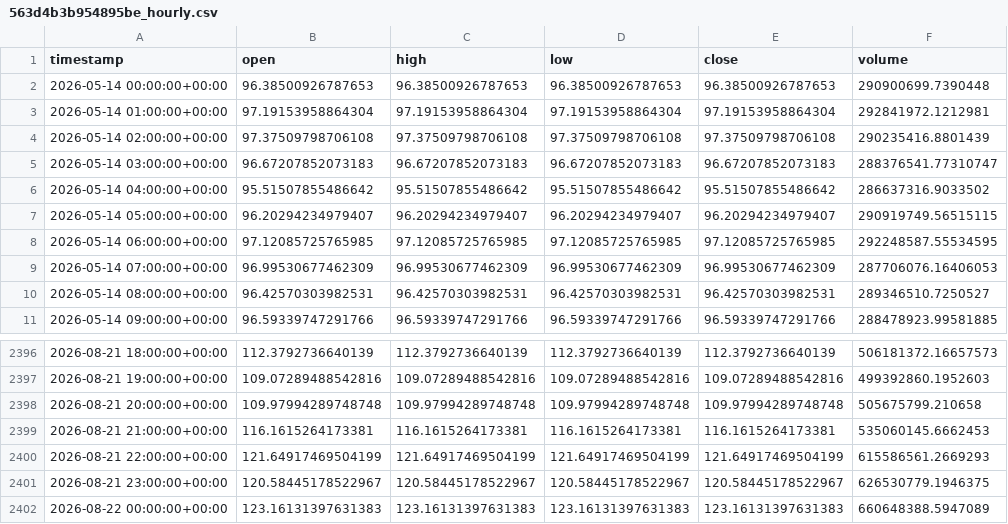
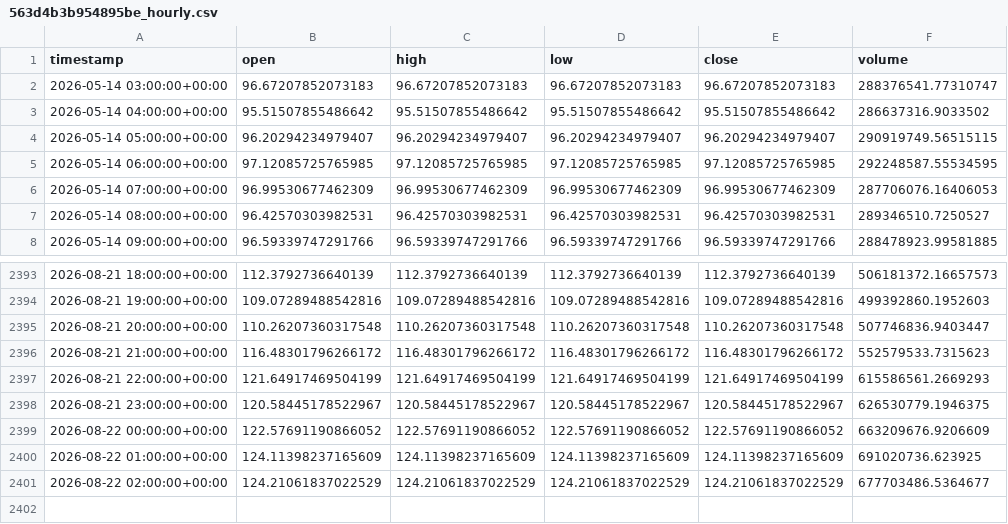
Before and after one commit to ayomideibigbemi00-tech/runguard-ai, a CSV file: data/cache/563d4b3b954895be_hourly.csv, drawn as a sheet; only a part is shown, gaps mark what is left out.

```diff
--- a/data/cache/563d4b3b954895be_hourly.csv
+++ b/data/cache/563d4b3b954895be_hourly.csv
@@ -1,5 +1,2 @@
 timestamp,open,high,low,close,volume
-2026-05-14 00:00:00+00:00,96.38500926787653,96.38500926787653,96.38500926787653,96.38500926787653,290900699.7390448
-2026-05-14 01:00:00+00:00,97.19153958864304,97.19153958864304,97.19153958864304,97.19153958864304,292841972.1212981
-2026-05-14 02:00:00+00:00,97.37509798706108,97.37509798706108,97.37509798706108,97.37509798706108,290235416.8801439
 2026-05-14 03:00:00+00:00,96.67207852073183,96.67207852073183,96.67207852073183,96.67207852073183,288376541.77310747
@@ -2397,6 +2394,8 @@ timestamp,open,high,low,close,volume
 2026-08-21 19:00:00+00:00,109.07289488542816,109.07289488542816,109.07289488542816,109.07289488542816,499392860.1952603
-2026-08-21 20:00:00+00:00,109.97994289748748,109.97994289748748,109.97994289748748,109.97994289748748,505675799.210658
-2026-08-21 21:00:00+00:00,116.1615264173381,116.1615264173381,116.1615264173381,116.1615264173381,535060145.6662453
+2026-08-21 20:00:00+00:00,110.26207360317548,110.26207360317548,110.26207360317548,110.26207360317548,507746836.9403447
+2026-08-21 21:00:00+00:00,116.48301796266172,116.48301796266172,116.48301796266172,116.48301796266172,552579533.7315623
 2026-08-21 22:00:00+00:00,121.64917469504199,121.64917469504199,121.64917469504199,121.64917469504199,615586561.2669293
 2026-08-21 23:00:00+00:00,120.58445178522967,120.58445178522967,120.58445178522967,120.58445178522967,626530779.1946375
-2026-08-22 00:00:00+00:00,123.16131397631383,123.16131397631383,123.16131397631383,123.16131397631383,660648388.5947089
+2026-08-22 00:00:00+00:00,122.57691190866052,122.57691190866052,122.57691190866052,122.57691190866052,663209676.9206609
+2026-08-22 01:00:00+00:00,124.11398237165609,124.11398237165609,124.11398237165609,124.11398237165609,691020736.623925
+2026-08-22 02:00:00+00:00,124.21061837022529,124.21061837022529,124.21061837022529,124.21061837022529,677703486.5364677
```
Also changed, not shown: data/cache/563d4b3b954895be_daily.csv, 12 other files.
